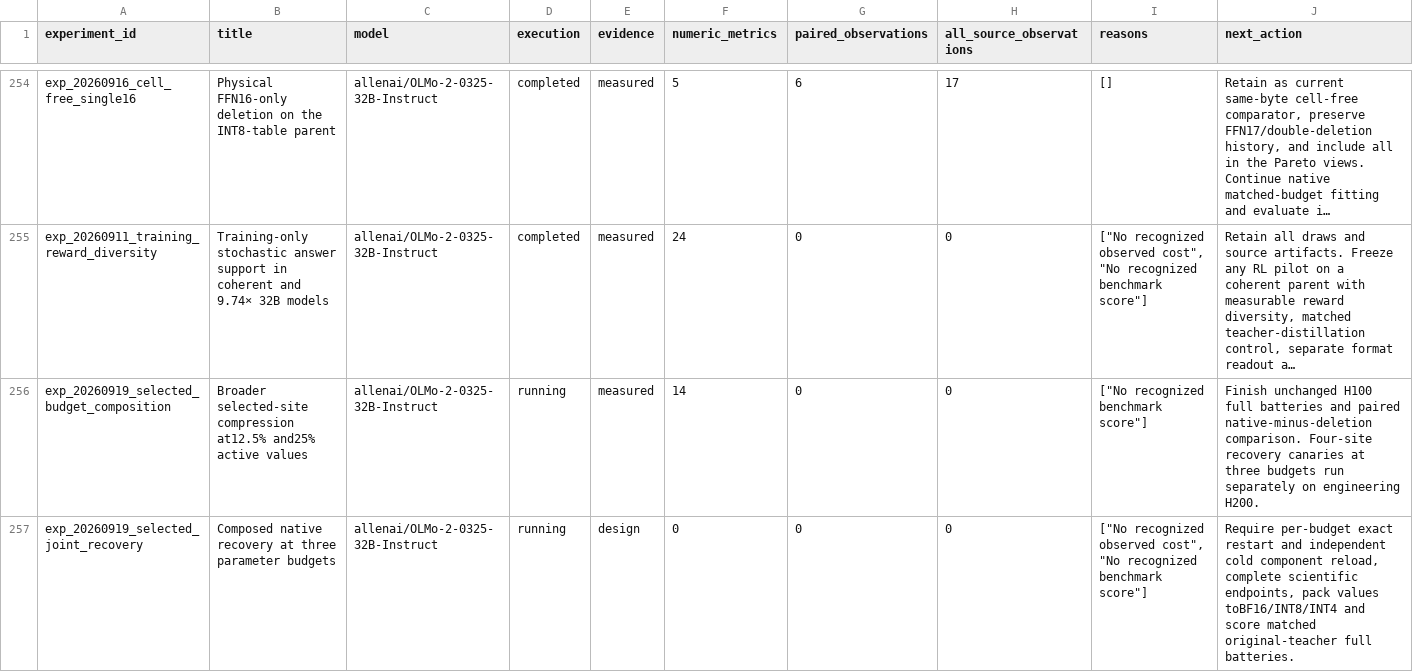
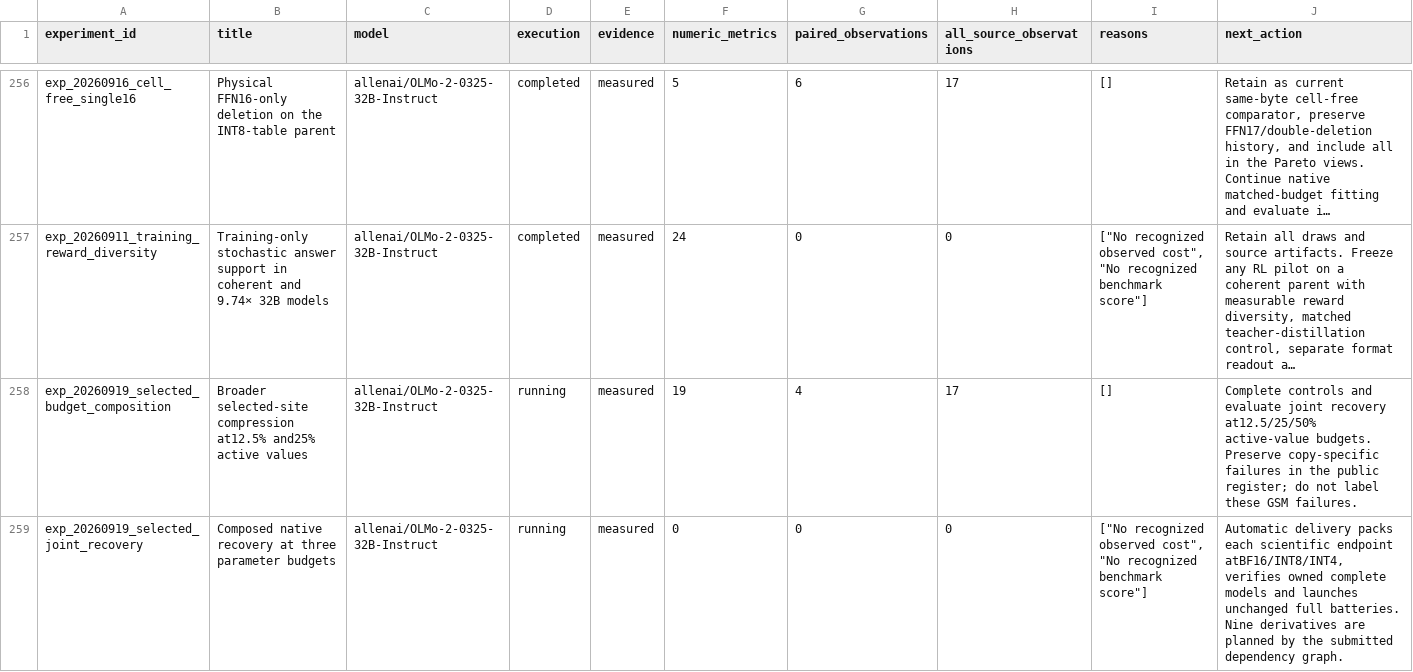
Before and after one commit to houman1359/DendriScale, a CSV file: data/coverage.csv, drawn as a sheet; only a part is shown, gaps mark what is left out; long unchanged cells end in …; addresses are those after the commit; the diff covers the shown part only; the diff names each change by its address in the sheet, - before the commit and + after, or states it on an @@ line.

Commit message:
Report native attention pass and copy-limited four-FFN composition

```diff
--- a/data/coverage.csv
+++ b/data/coverage.csv
-F258 (numeric_metrics): 14
+F258 (numeric_metrics): 19
-G258 (paired_observations): 0
+G258 (paired_observations): 4
-H258 (all_source_observations): 0
+H258 (all_source_observations): 17
-I258 (reasons): ["No recognized benchmark score"]
+I258 (reasons): []
-J258 (next_action): Finish unchanged H100 full batteries and paired native-minus-deletion comparison. Four-site recovery canaries at three budgets run separately on engineering H200.
+J258 (next_action): Complete controls and evaluate joint recovery at12.5/25/50% active-value budgets. Preserve copy-specific failures in the public register; do not label these GSM failures.
-E259 (evidence): design
+E259 (evidence): measured
-J259 (next_action): Require per-budget exact restart and independent cold component reload, complete scientific endpoints, pack values toBF16/INT8/INT4 and score matched original-teacher full batteries.
+J259 (next_action): Automatic delivery packs each scientific endpoint atBF16/INT8/INT4, verifies owned complete models and launches unchanged full batteries. Nine derivatives are planned by the submitted dependency graph.
```
Also changed, not shown: 3 added rows and 9 edited cells elsewhere in this file, 6 other files.
